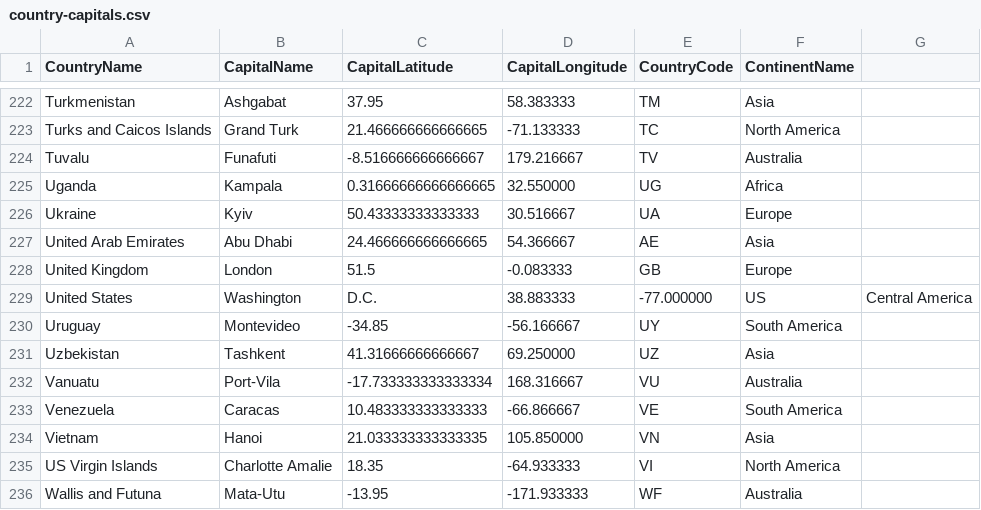
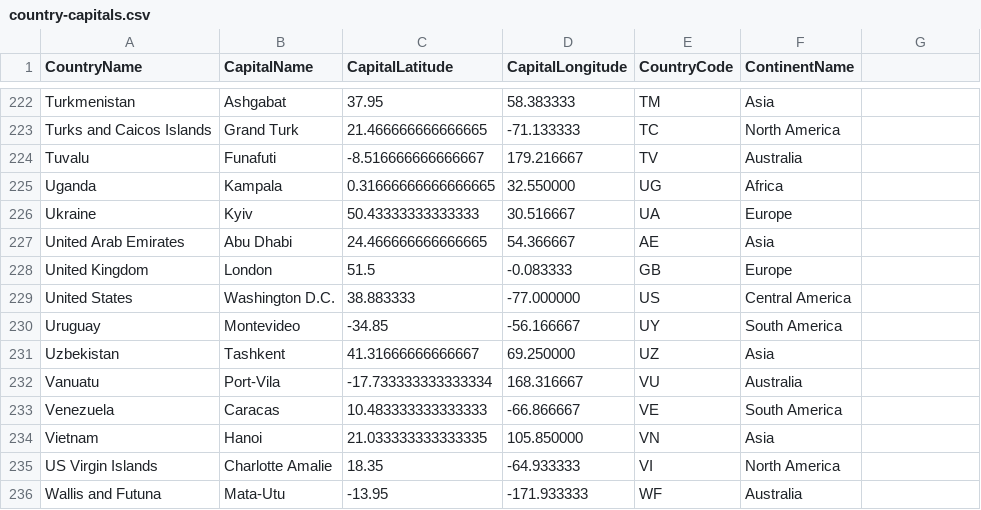
Before and after one commit to gitunique/wopr-scripts, a CSV file: inputs/country-capitals.csv, drawn as a sheet; only a part is shown, gaps mark what is left out.

Commit message:
Removed extra comma from country capitals csv

```diff
--- a/inputs/country-capitals.csv
+++ b/inputs/country-capitals.csv
@@ -228,3 +228,3 @@ United Arab Emirates,Abu Dhabi,24.466666666666665,54.366667,AE,Asia
 United Kingdom,London,51.5,-0.083333,GB,Europe
-United States,Washington, D.C.,38.883333,-77.000000,US,Central America
+United States,Washington D.C.,38.883333,-77.000000,US,Central America
 Uruguay,Montevideo,-34.85,-56.166667,UY,South America
```
Also changed, not shown: 1 other file.
